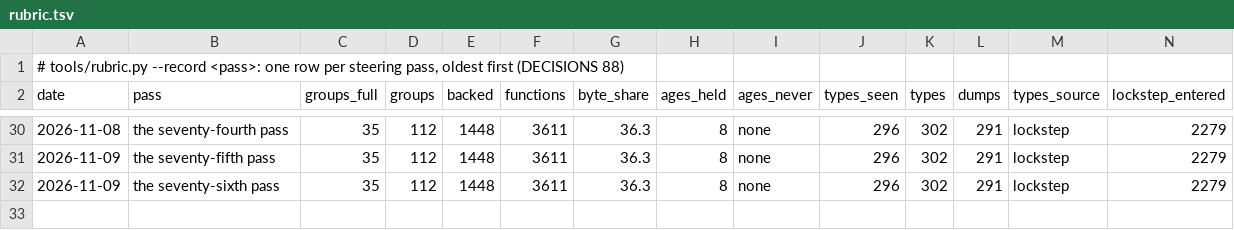
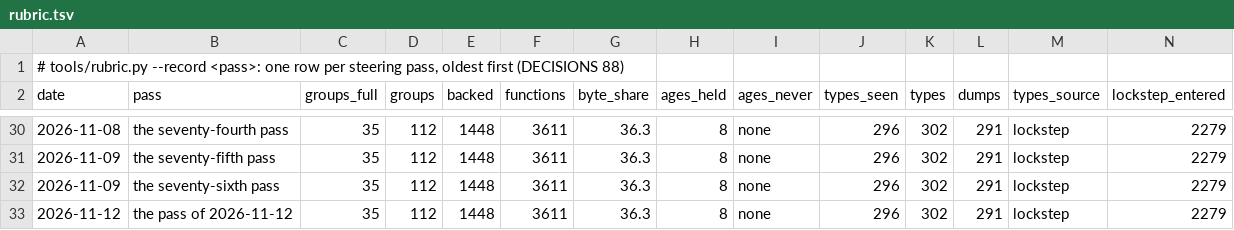
Before and after one commit to ramonfabrega/attrition, a TSV file: docs/audit/rubric.tsv, drawn as a sheet; only a part is shown, gaps mark what is left out; rows hold the shown columns only; the diff names each change by its address in the sheet, - before the commit and + after, or states it on an @@ line.

```diff
--- a/docs/audit/rubric.tsv
+++ b/docs/audit/rubric.tsv
+row 33: 2026-11-12 | the pass of 2026-11-12 | 35 | 112 | 1448 | 3611 | 36.3 | 8 | none | 296 | 302 | 291 | lockstep | 2279
```
Also changed, not shown: 10 other files.
